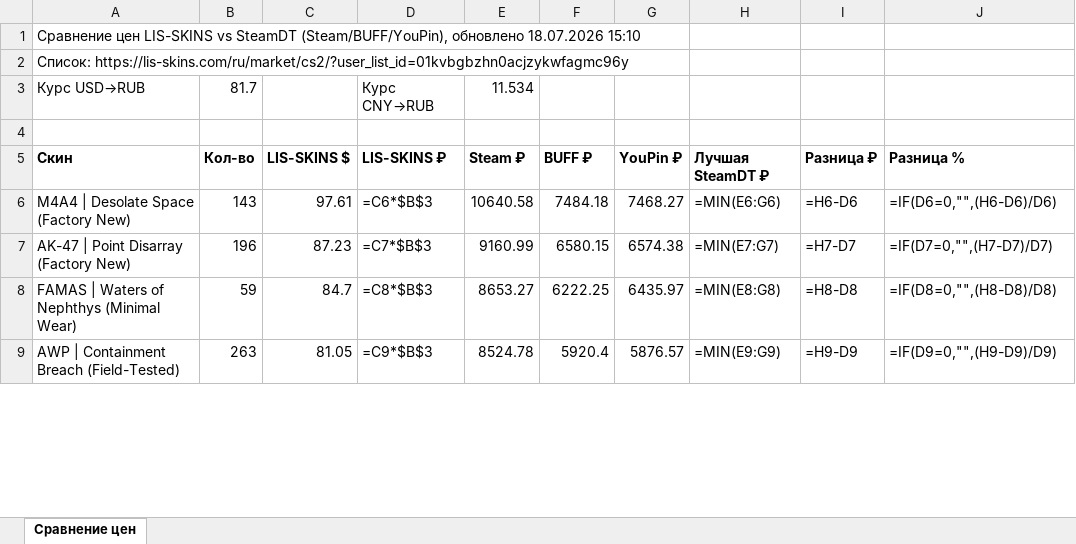
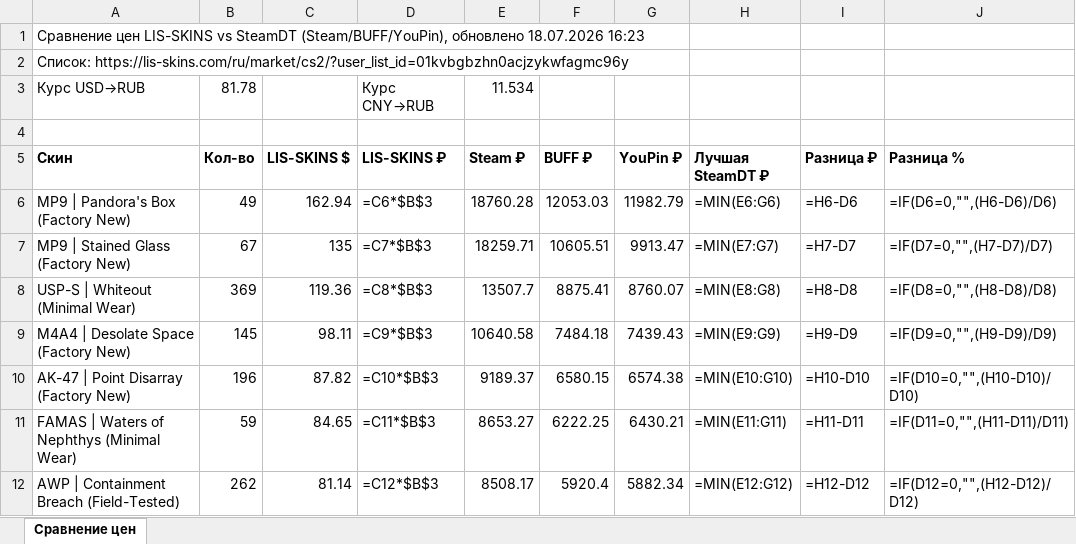
Before and after one commit to v1nkore/cs2-market-tools, an Excel workbook: lisskins-steamdt-compare/comparison.xlsx, sheet Сравнение цен, drawn as a sheet; only a part is shown; values as stored, in another font and other column widths than the file's, no borders; formulas without a stored value are shown as written; addresses are those after the commit; the diff covers the shown part only; the diff names each change by its address in the sheet, - before the commit and + after, or states it on an @@ line.

Commit message:
lisskins-steamdt-compare: auto-rebuild data

```diff
--- a/lisskins-steamdt-compare/comparison.xlsx (sheet Сравнение цен)
+++ b/lisskins-steamdt-compare/comparison.xlsx (sheet Сравнение цен)
-A1 (Скин): …обновлено 18.07.2026 15:10
+A1 (Скин): …обновлено 18.07.2026 16:23
-B3 (Кол-во): 81.7
+B3 (Кол-во): 81.78
+row 6: MP9 | Pandora's Box (Factory New) | 49 | 162.94 | =C6*$B$3 | 18760.28 | 12053.03 | 11982.79 | =MIN(E6:G6) | =H6-D6 | =IF(D6=0,"",(H6-D6)/D6)
+row 7: MP9 | Stained Glass (Factory New) | 67 | 135 | =C7*$B$3 | 18259.71 | 10605.51 | 9913.47 | =MIN(E7:G7) | =H7-D7 | =IF(D7=0,"",(H7-D7)/D7)
+row 8: USP-S | Whiteout (Minimal Wear) | 369 | 119.36 | =C8*$B$3 | 13507.7 | 8875.41 | 8760.07 | =MIN(E8:G8) | =H8-D8 | =IF(D8=0,"",(H8-D8)/D8)
-B9 (Кол-во): 143
+B9 (Кол-во): 145
-C9 (LIS-SKINS $): 97.61
+C9 (LIS-SKINS $): 98.11
-D9 (LIS-SKINS ₽): =C6*$B$3
+D9 (LIS-SKINS ₽): =C9*$B$3
-G9 (YouPin ₽): 7468.27
+G9 (YouPin ₽): 7439.43
-H9 (Лучшая SteamDT ₽): =MIN(E6:G6)
+H9 (Лучшая SteamDT ₽): =MIN(E9:G9)
-I9 (Разница ₽): =H6-D6
+I9 (Разница ₽): =H9-D9
-J9 (Разница %): =IF(D6=0,"",(H6-D6)/D6)
+J9 (Разница %): =IF(D9=0,"",(H9-D9)/D9)
-C10 (LIS-SKINS $): 87.23
+C10 (LIS-SKINS $): 87.82
-D10 (LIS-SKINS ₽): =C7*$B$3
+D10 (LIS-SKINS ₽): =C10*$B$3
-E10 (Steam ₽): 9160.99
+E10 (Steam ₽): 9189.37
-H10 (Лучшая SteamDT ₽): =MIN(E7:G7)
+H10 (Лучшая SteamDT ₽): =MIN(E10:G10)
-I10 (Разница ₽): =H7-D7
+I10 (Разница ₽): =H10-D10
-J10 (Разница %): =IF(D7=0,"",(H7-D7)/D7)
+J10 (Разница %): =IF(D10=0,"",(H10-D10)/D10)
-C11 (LIS-SKINS $): 84.7
+C11 (LIS-SKINS $): 84.65
-D11 (LIS-SKINS ₽): =C8*$B$3
+D11 (LIS-SKINS ₽): =C11*$B$3
-G11 (YouPin ₽): 6435.97
+G11 (YouPin ₽): 6430.21
-H11 (Лучшая SteamDT ₽): =MIN(E8:G8)
+H11 (Лучшая SteamDT ₽): =MIN(E11:G11)
-I11 (Разница ₽): =H8-D8
+I11 (Разница ₽): =H11-D11
-J11 (Разница %): =IF(D8=0,"",(H8-D8)/D8)
+J11 (Разница %): =IF(D11=0,"",(H11-D11)/D11)
-B12 (Кол-во): 263
+B12 (Кол-во): 262
-C12 (LIS-SKINS $): 81.05
+C12 (LIS-SKINS $): 81.14
-D12 (LIS-SKINS ₽): =C9*$B$3
+D12 (LIS-SKINS ₽): =C12*$B$3
-E12 (Steam ₽): 8524.78
+E12 (Steam ₽): 8508.17
-G12 (YouPin ₽): 5876.57
+G12 (YouPin ₽): 5882.34
-H12 (Лучшая SteamDT ₽): =MIN(E9:G9)
+H12 (Лучшая SteamDT ₽): =MIN(E12:G12)
-I12 (Разница ₽): =H9-D9
+I12 (Разница ₽): =H12-D12
-J12 (Разница %): =IF(D9=0,"",(H9-D9)/D9)
+J12 (Разница %): =IF(D12=0,"",(H12-D12)/D12)
```
Also changed, not shown: 26 added rows, 13 removed rows and 609 edited cells elsewhere in this sheet, 2 other files.
